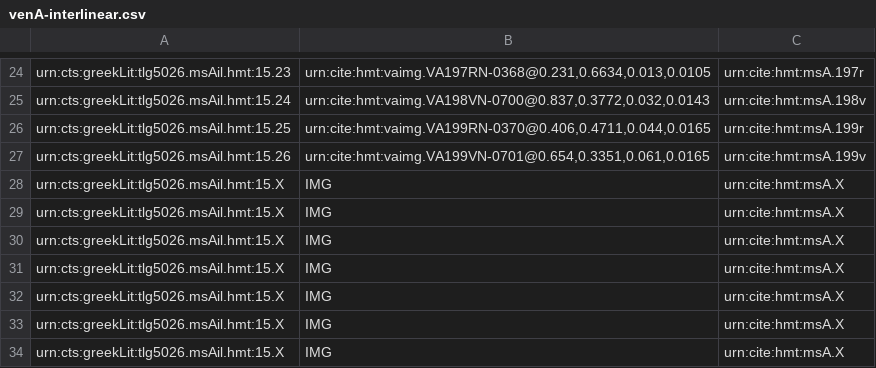
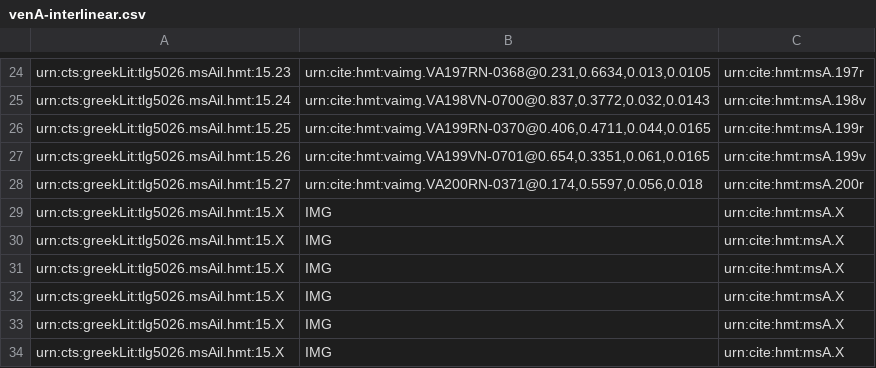
Before and after one commit to cjschu17/closed-venA-15, a CSV file: Collections/venA-interlinear.csv, drawn as a sheet; only a part is shown, gaps mark what is left out; removed rows and columns are numbered as before the commit, all else as after; the diff names each change by its address in the sheet, - before the commit and + after, or states it on an @@ line.

Commit message:
Update venA-interlinear.csv
indexed 1 interlinear scholion on 200r

```diff
--- a/Collections/venA-interlinear.csv
+++ b/Collections/venA-interlinear.csv
-row 28: urn:cts:greekLit:tlg5026.msAil.hmt:15.X | IMG | urn:cite:hmt:msA.X
+row 28: urn:cts:greekLit:tlg5026.msAil.hmt:15.27 | urn:cite:hmt:vaimg.VA200RN-0371@0.174,0.5597,0.056,0.018 | urn:cite:hmt:msA.200r
```
